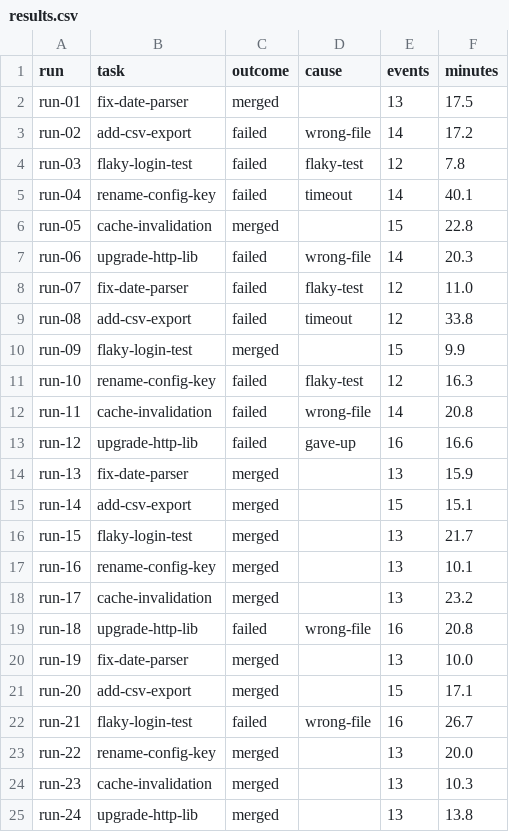
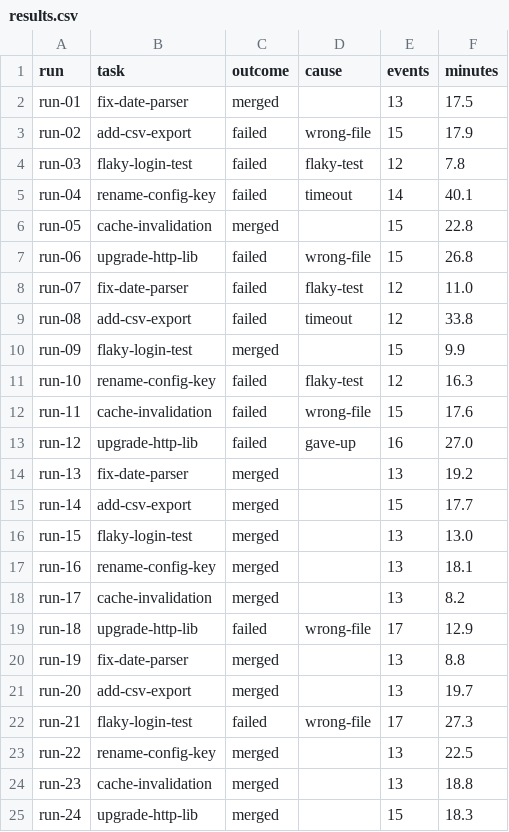
Before and after one commit to safety-research/thimble, a CSV file: samples/agent-runs/results.csv, drawn as a sheet.

```diff
--- a/samples/agent-runs/results.csv
+++ b/samples/agent-runs/results.csv
@@ -2,3 +2,3 @@ run,task,outcome,cause,events,minutes
 run-01,fix-date-parser,merged,,13,17.5
-run-02,add-csv-export,failed,wrong-file,14,17.2
+run-02,add-csv-export,failed,wrong-file,15,17.9
 run-03,flaky-login-test,failed,flaky-test,12,7.8
@@ -6,3 +6,3 @@ run-04,rename-config-key,failed,timeout,14,40.1
 run-05,cache-invalidation,merged,,15,22.8
-run-06,upgrade-http-lib,failed,wrong-file,14,20.3
+run-06,upgrade-http-lib,failed,wrong-file,15,26.8
 run-07,fix-date-parser,failed,flaky-test,12,11.0
@@ -11,15 +11,15 @@ run-09,flaky-login-test,merged,,15,9.9
 run-10,rename-config-key,failed,flaky-test,12,16.3
-run-11,cache-invalidation,failed,wrong-file,14,20.8
-run-12,upgrade-http-lib,failed,gave-up,16,16.6
-run-13,fix-date-parser,merged,,13,15.9
-run-14,add-csv-export,merged,,15,15.1
-run-15,flaky-login-test,merged,,13,21.7
-run-16,rename-config-key,merged,,13,10.1
-run-17,cache-invalidation,merged,,13,23.2
-run-18,upgrade-http-lib,failed,wrong-file,16,20.8
-run-19,fix-date-parser,merged,,13,10.0
-run-20,add-csv-export,merged,,15,17.1
-run-21,flaky-login-test,failed,wrong-file,16,26.7
-run-22,rename-config-key,merged,,13,20.0
-run-23,cache-invalidation,merged,,13,10.3
-run-24,upgrade-http-lib,merged,,13,13.8
+run-11,cache-invalidation,failed,wrong-file,15,17.6
+run-12,upgrade-http-lib,failed,gave-up,16,27.0
+run-13,fix-date-parser,merged,,13,19.2
+run-14,add-csv-export,merged,,15,17.7
+run-15,flaky-login-test,merged,,13,13.0
+run-16,rename-config-key,merged,,13,18.1
+run-17,cache-invalidation,merged,,13,8.2
+run-18,upgrade-http-lib,failed,wrong-file,17,12.9
+run-19,fix-date-parser,merged,,13,8.8
+run-20,add-csv-export,merged,,13,19.7
+run-21,flaky-login-test,failed,wrong-file,17,27.3
+run-22,rename-config-key,merged,,13,22.5
+run-23,cache-invalidation,merged,,13,18.8
+run-24,upgrade-http-lib,merged,,15,18.3
```
Also changed, not shown: 25 other files.
